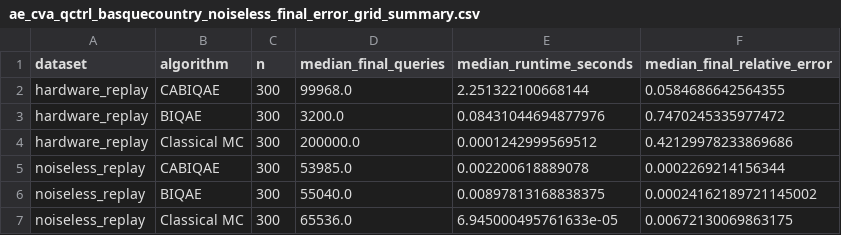
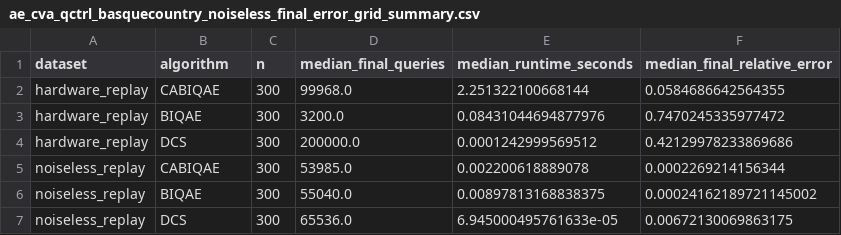
Before and after one commit to gborras10/Quantum-CVA, a CSV file: plots/final_error_grid/ae_cva_qctrl_basquecountry_noiseless_final_error_grid_summary.csv, drawn as a sheet.

```diff
--- a/plots/final_error_grid/ae_cva_qctrl_basquecountry_noiseless_final_error_grid_summary.csv
+++ b/plots/final_error_grid/ae_cva_qctrl_basquecountry_noiseless_final_error_grid_summary.csv
@@ -3,5 +3,5 @@ hardware_replay,CABIQAE,300,99968.0,2.251322100668144,0.0584686642564355
 hardware_replay,BIQAE,300,3200.0,0.08431044694877976,0.7470245335977472
-hardware_replay,Classical MC,300,200000.0,0.0001242999569512,0.42129978233869686
+hardware_replay,DCS,300,200000.0,0.0001242999569512,0.42129978233869686
 noiseless_replay,CABIQAE,300,53985.0,0.002200618889078,0.0002269214156344
 noiseless_replay,BIQAE,300,55040.0,0.00897813168838375,0.00024162189721145002
-noiseless_replay,Classical MC,300,65536.0,6.945000495761633e-05,0.00672130069863175
+noiseless_replay,DCS,300,65536.0,6.945000495761633e-05,0.00672130069863175
```
Also changed, not shown: 13 other files.
